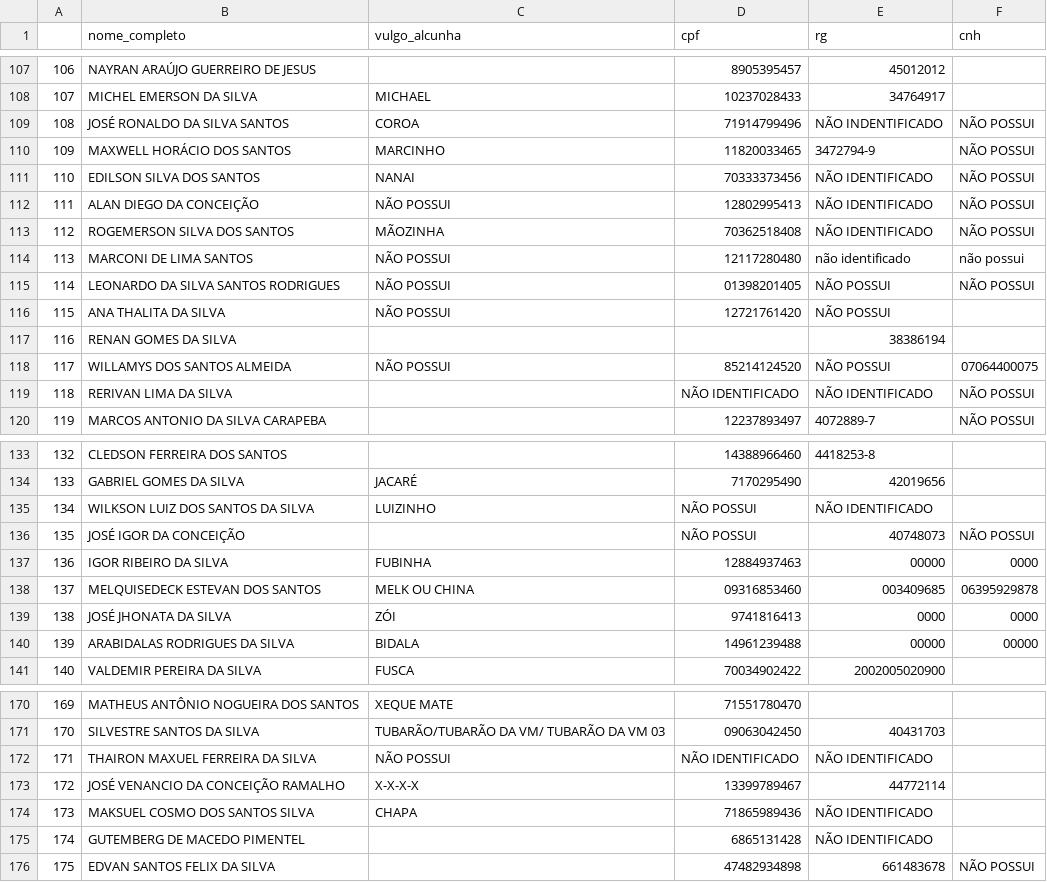
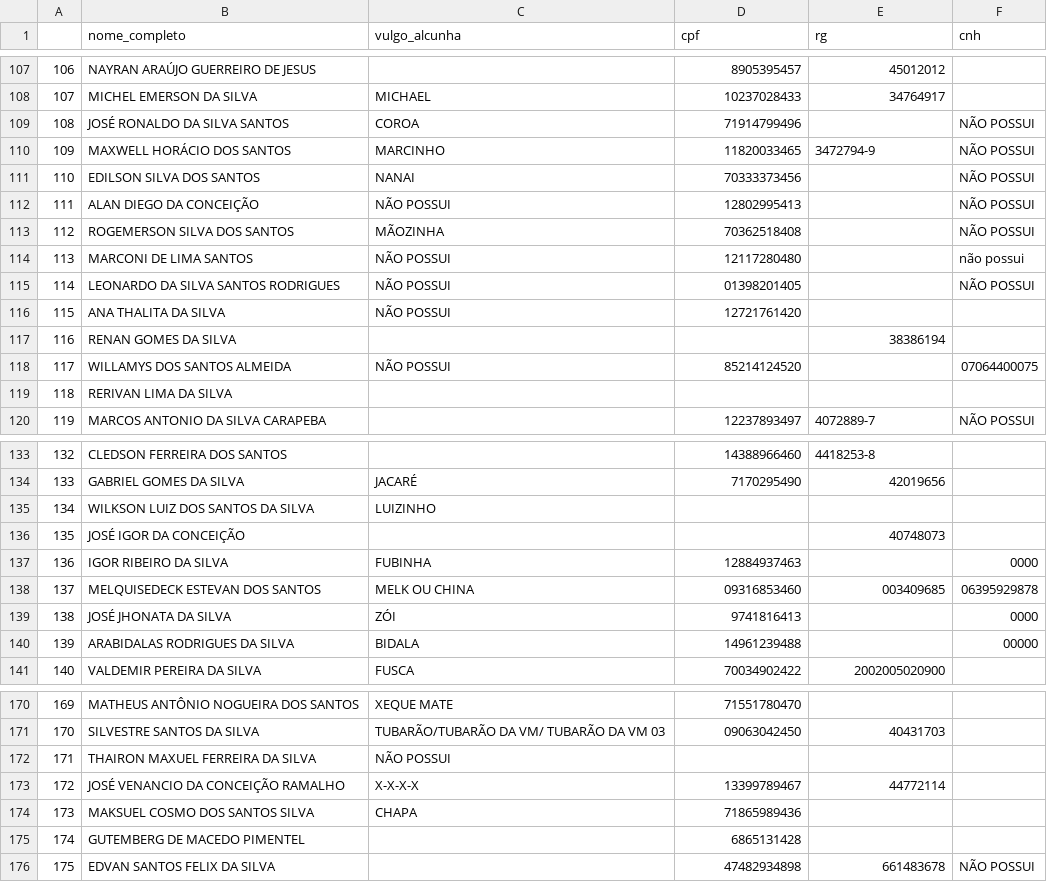
Before and after one commit to carlosrobertodevops/neo4j, a CSV file: faccionados/faccionados_neo4j_01.csv, drawn as a sheet; only a part is shown, gaps mark what is left out; the diff covers the shown part only.

```diff
--- a/faccionados/faccionados_neo4j_01.csv
+++ b/faccionados/faccionados_neo4j_01.csv
@@ -108,13 +108,13 @@
 107,MICHEL EMERSON DA SILVA,MICHAEL,10237028433,34764917,
-108,JOSÉ RONALDO DA SILVA SANTOS,COROA,71914799496,NÃO INDENTIFICADO,NÃO POSSUI
+108,JOSÉ RONALDO DA SILVA SANTOS,COROA,71914799496,,NÃO POSSUI
 109,MAXWELL HORÁCIO DOS SANTOS,MARCINHO,11820033465,3472794-9,NÃO POSSUI
-110,EDILSON SILVA DOS SANTOS,NANAI,70333373456,NÃO IDENTIFICADO,NÃO POSSUI
-111,ALAN DIEGO DA CONCEIÇÃO,NÃO POSSUI,12802995413,NÃO IDENTIFICADO,NÃO POSSUI
-112,ROGEMERSON SILVA DOS SANTOS,MÃOZINHA,70362518408,NÃO IDENTIFICADO,NÃO POSSUI
-113, MARCONI DE LIMA SANTOS,NÃO POSSUI,12117280480,não identificado,não possui
-114,LEONARDO DA SILVA SANTOS RODRIGUES,NÃO POSSUI,01398201405,NÃO POSSUI,NÃO POSSUI
-115,ANA THALITA DA SILVA,NÃO POSSUI,12721761420,NÃO POSSUI,
+110,EDILSON SILVA DOS SANTOS,NANAI,70333373456,,NÃO POSSUI
+111,ALAN DIEGO DA CONCEIÇÃO,NÃO POSSUI,12802995413,,NÃO POSSUI
+112,ROGEMERSON SILVA DOS SANTOS,MÃOZINHA,70362518408,,NÃO POSSUI
+113, MARCONI DE LIMA SANTOS,NÃO POSSUI,12117280480,,não possui
+114,LEONARDO DA SILVA SANTOS RODRIGUES,NÃO POSSUI,01398201405,,NÃO POSSUI
+115,ANA THALITA DA SILVA,NÃO POSSUI,12721761420,,
 116,RENAN GOMES DA SILVA,,,38386194,
-117,WILLAMYS DOS SANTOS ALMEIDA,NÃO POSSUI,85214124520,NÃO POSSUI,07064400075
-118,RERIVAN LIMA DA SILVA,,NÃO IDENTIFICADO,NÃO IDENTIFICADO,NÃO POSSUI
+117,WILLAMYS DOS SANTOS ALMEIDA,NÃO POSSUI,85214124520,,07064400075
+118,RERIVAN LIMA DA SILVA,,,,
 119,MARCOS ANTONIO DA SILVA CARAPEBA,,12237893497,4072889-7,NÃO POSSUI
@@ -134,8 +134,8 @@
 133,GABRIEL GOMES DA SILVA,JACARÉ,7170295490,42019656,
-134,WILKSON LUIZ DOS SANTOS DA SILVA,LUIZINHO,NÃO POSSUI,NÃO IDENTIFICADO,
-135,JOSÉ IGOR DA CONCEIÇÃO,,NÃO POSSUI,40748073,NÃO POSSUI
-136,IGOR RIBEIRO DA SILVA,FUBINHA,12884937463,00000,0000
+134,WILKSON LUIZ DOS SANTOS DA SILVA,LUIZINHO,,,
+135,JOSÉ IGOR DA CONCEIÇÃO,,,40748073,
+136,IGOR RIBEIRO DA SILVA,FUBINHA,12884937463,,0000
 137,MELQUISEDECK ESTEVAN DOS SANTOS,MELK OU CHINA,09316853460,003409685,06395929878
-138,JOSÉ JHONATA DA SILVA,ZÓI,9741816413,0000,0000
-139,ARABIDALAS RODRIGUES DA SILVA,BIDALA,14961239488,00000,00000
+138,JOSÉ JHONATA DA SILVA,ZÓI,9741816413,,0000
+139,ARABIDALAS RODRIGUES DA SILVA,BIDALA,14961239488,,00000
 140,VALDEMIR PEREIRA DA SILVA,FUSCA,70034902422,2002005020900,
@@ -171,6 +171,6 @@
 170,SILVESTRE SANTOS DA SILVA,TUBARÃO/TUBARÃO DA VM/ TUBARÃO DA VM 03,09063042450,40431703,
-171,THAIRON MAXUEL FERREIRA DA SILVA,NÃO POSSUI,NÃO IDENTIFICADO,NÃO IDENTIFICADO,
+171,THAIRON MAXUEL FERREIRA DA SILVA,NÃO POSSUI,,,
 172,JOSÉ VENANCIO DA CONCEIÇÃO RAMALHO,X-X-X-X,13399789467,44772114,
-173,MAKSUEL COSMO DOS SANTOS SILVA,CHAPA,71865989436,NÃO IDENTIFICADO,
-174,GUTEMBERG DE MACEDO PIMENTEL,,6865131428,NÃO IDENTIFICADO,
+173,MAKSUEL COSMO DOS SANTOS SILVA,CHAPA,71865989436,,
+174,GUTEMBERG DE MACEDO PIMENTEL,,6865131428,,
 175,EDVAN SANTOS FELIX DA SILVA,,47482934898,661483678,NÃO POSSUI
```
Also changed, not shown: 13 edited cells elsewhere in this file, faccionados/faccionados_neo4j_00.csv, faccionados/faccionados_neo4j_03.csv, 9 other files.
